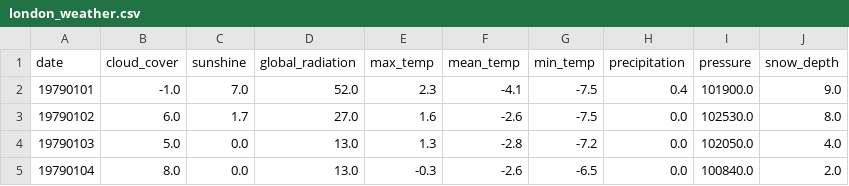
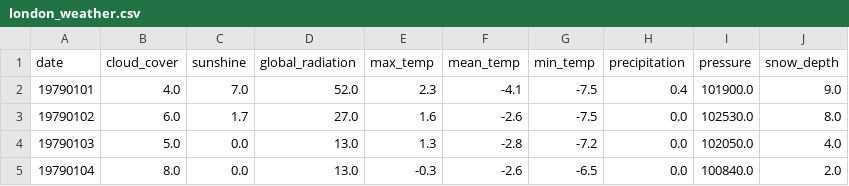
Before and after one commit to VD-git/prj-london-weather, a CSV file: data/london_weather.csv, drawn as a sheet; only a part is shown.

Commit message:
Update london_weather.csv

```diff
--- a/data/london_weather.csv
+++ b/data/london_weather.csv
@@ -1,3 +1,3 @@
 date,cloud_cover,sunshine,global_radiation,max_temp,mean_temp,min_temp,precipitation,pressure,snow_depth
-19790101,-1.0,7.0,52.0,2.3,-4.1,-7.5,0.4,101900.0,9.0
+19790101,4.0,7.0,52.0,2.3,-4.1,-7.5,0.4,101900.0,9.0
 19790102,6.0,1.7,27.0,1.6,-2.6,-7.5,0.0,102530.0,8.0
```
